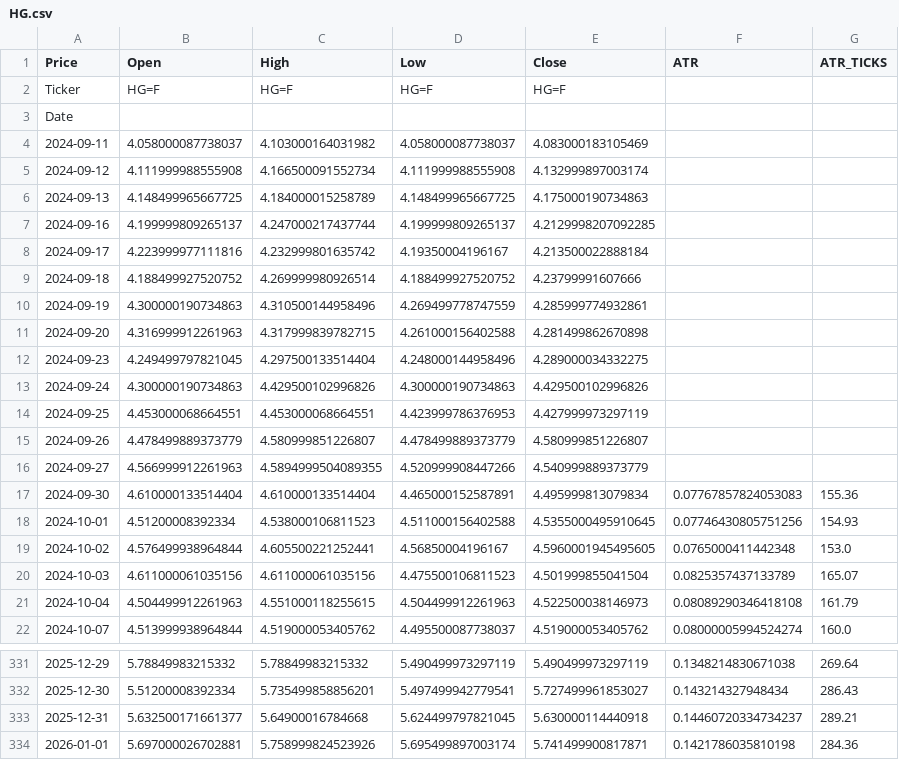
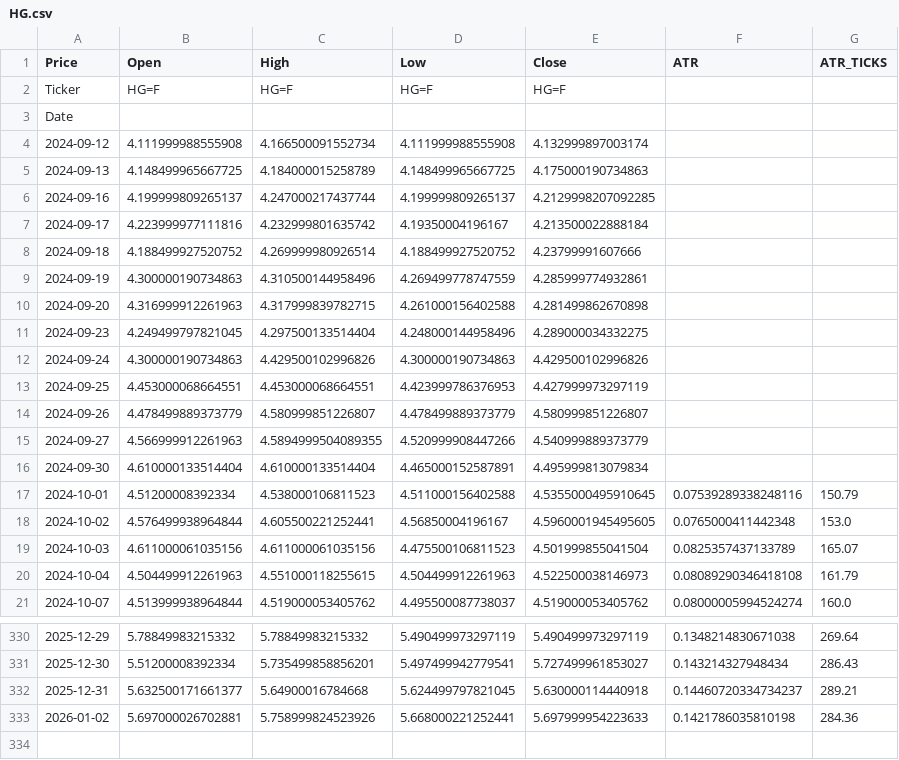
Before and after one commit to tusiklavan13/QuickLot, a CSV file: history/HG.csv, drawn as a sheet; only a part is shown, gaps mark what is left out.

```diff
--- a/history/HG.csv
+++ b/history/HG.csv
@@ -3,3 +3,2 @@ Ticker,HG=F,HG=F,HG=F,HG=F,,
 Date,,,,,,
-2024-09-11,4.058000087738037,4.103000164031982,4.058000087738037,4.083000183105469,,
 2024-09-12,4.111999988555908,4.166500091552734,4.111999988555908,4.132999897003174,,
@@ -16,4 +15,4 @@ Date,,,,,,
 2024-09-27,4.566999912261963,4.5894999504089355,4.520999908447266,4.540999889373779,,
-2024-09-30,4.610000133514404,4.610000133514404,4.465000152587891,4.495999813079834,0.07767857824053083,155.36
-2024-10-01,4.51200008392334,4.538000106811523,4.511000156402588,4.5355000495910645,0.07746430805751256,154.93
+2024-09-30,4.610000133514404,4.610000133514404,4.465000152587891,4.495999813079834,,
+2024-10-01,4.51200008392334,4.538000106811523,4.511000156402588,4.5355000495910645,0.07539289338248116,150.79
 2024-10-02,4.576499938964844,4.605500221252441,4.56850004196167,4.5960001945495605,0.0765000411442348,153.0
@@ -333,2 +332,2 @@ Date,,,,,,
 2025-12-31,5.632500171661377,5.64900016784668,5.624499797821045,5.630000114440918,0.14460720334734237,289.21
-2026-01-01,5.697000026702881,5.758999824523926,5.695499897003174,5.741499900817871,0.1421786035810198,284.36
+2026-01-02,5.697000026702881,5.758999824523926,5.668000221252441,5.697999954223633,0.1421786035810198,284.36
```
Also changed, not shown: history/CL.csv, history/MCL.csv, 16 other files.
